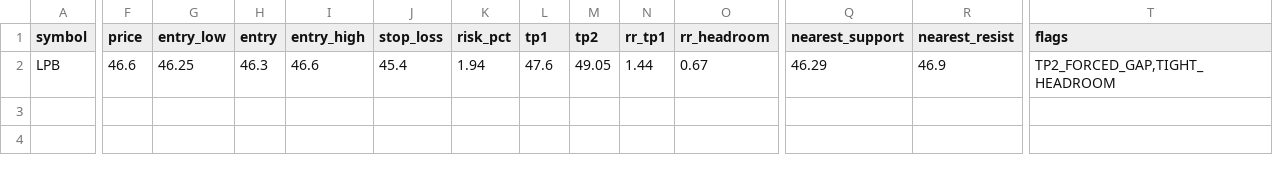
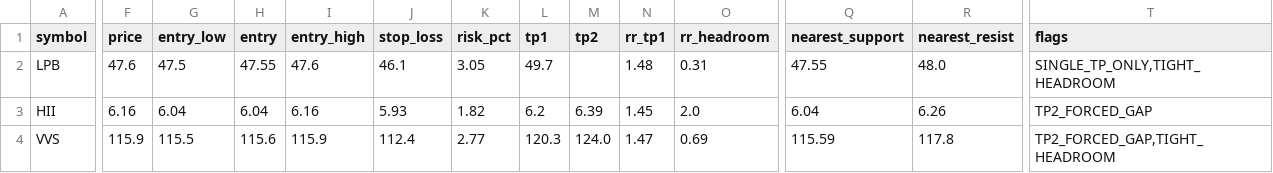
Before and after one commit to vn99instrumental-web/vnstock-cron-v2.0, a CSV file: output/trade_levels.csv, drawn as a sheet; only a part is shown, gaps mark what is left out; rows hold the shown columns only; the diff names each change by its address in the sheet, - before the commit and + after, or states it on an @@ line.

```diff
--- a/output/trade_levels.csv
+++ b/output/trade_levels.csv
-F2 (price): 46.6
+F2 (price): 47.6
-G2 (entry_low): 46.25
+G2 (entry_low): 47.5
-H2 (entry): 46.3
+H2 (entry): 47.55
-I2 (entry_high): 46.6
+I2 (entry_high): 47.6
-J2 (stop_loss): 45.4
+J2 (stop_loss): 46.1
-K2 (risk_pct): 1.94
+K2 (risk_pct): 3.05
-L2 (tp1): 47.6
+L2 (tp1): 49.7
-M2 (tp2): 49.05
+M2 (tp2): (empty)
-N2 (rr_tp1): 1.44
+N2 (rr_tp1): 1.48
-O2 (rr_headroom): 0.67
+O2 (rr_headroom): 0.31
-Q2 (nearest_support): 46.29
+Q2 (nearest_support): 47.55
-R2 (nearest_resist): 46.9
+R2 (nearest_resist): 48.0
-T2 (flags): TP2_FORCED_GAP,TIGHT_HEADROOM
+T2 (flags): SINGLE_TP_ONLY,TIGHT_HEADROOM
+row 3: HII | 6.16 | 6.04 | 6.04 | 6.16 | 5.93 | 1.82 | 6.2 | 6.39 | 1.45 | 2.0 | 6.04 | 6.26 | TP2_FORCED_GAP
+row 4: VVS | 115.9 | 115.5 | 115.6 | 115.9 | 112.4 | 2.77 | 120.3 | 124.0 | 1.47 | 0.69 | 115.59 | 117.8 | TP2_FORCED_GAP,TIGHT_HEADROOM
```
Also changed, not shown: output/deep.csv, output/ranking.csv, 10 other files.
